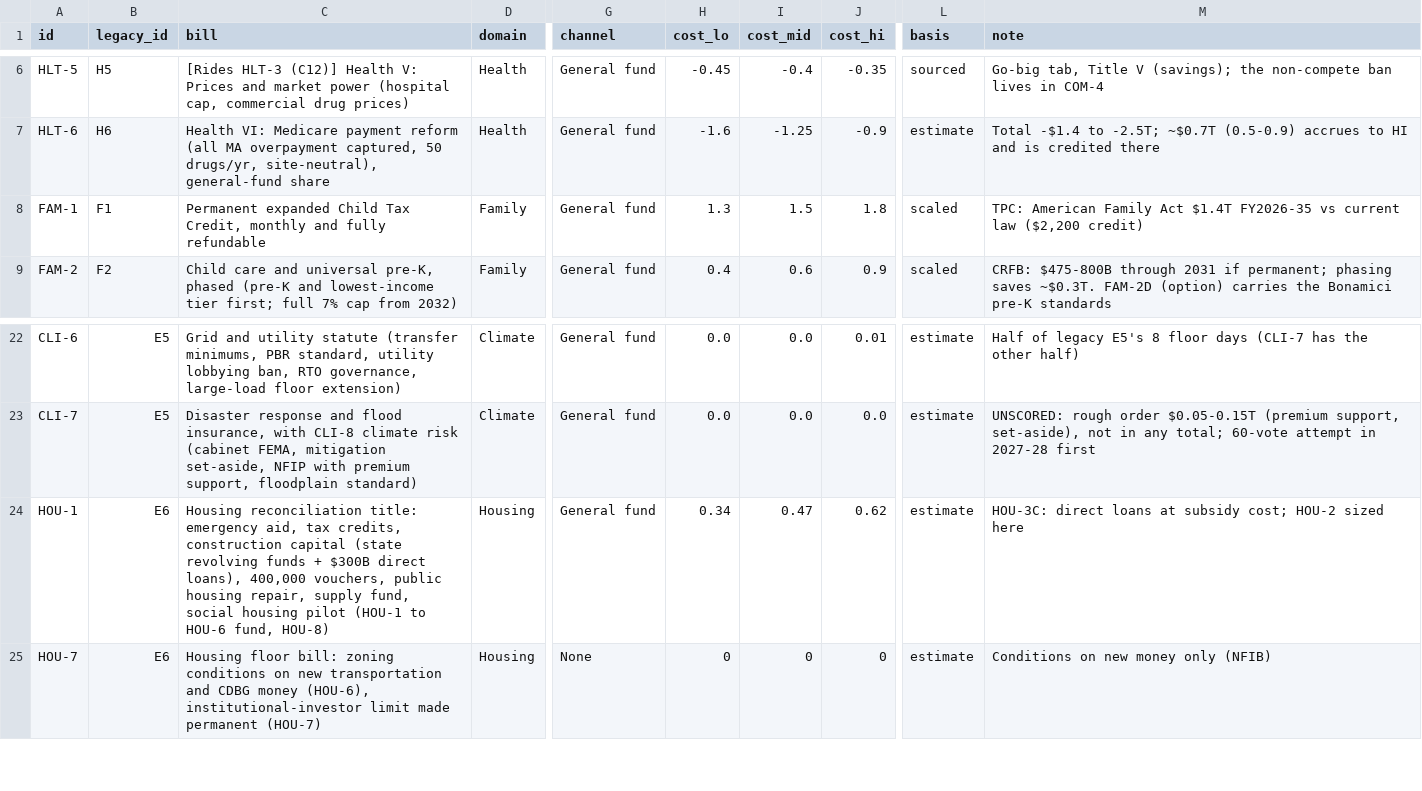
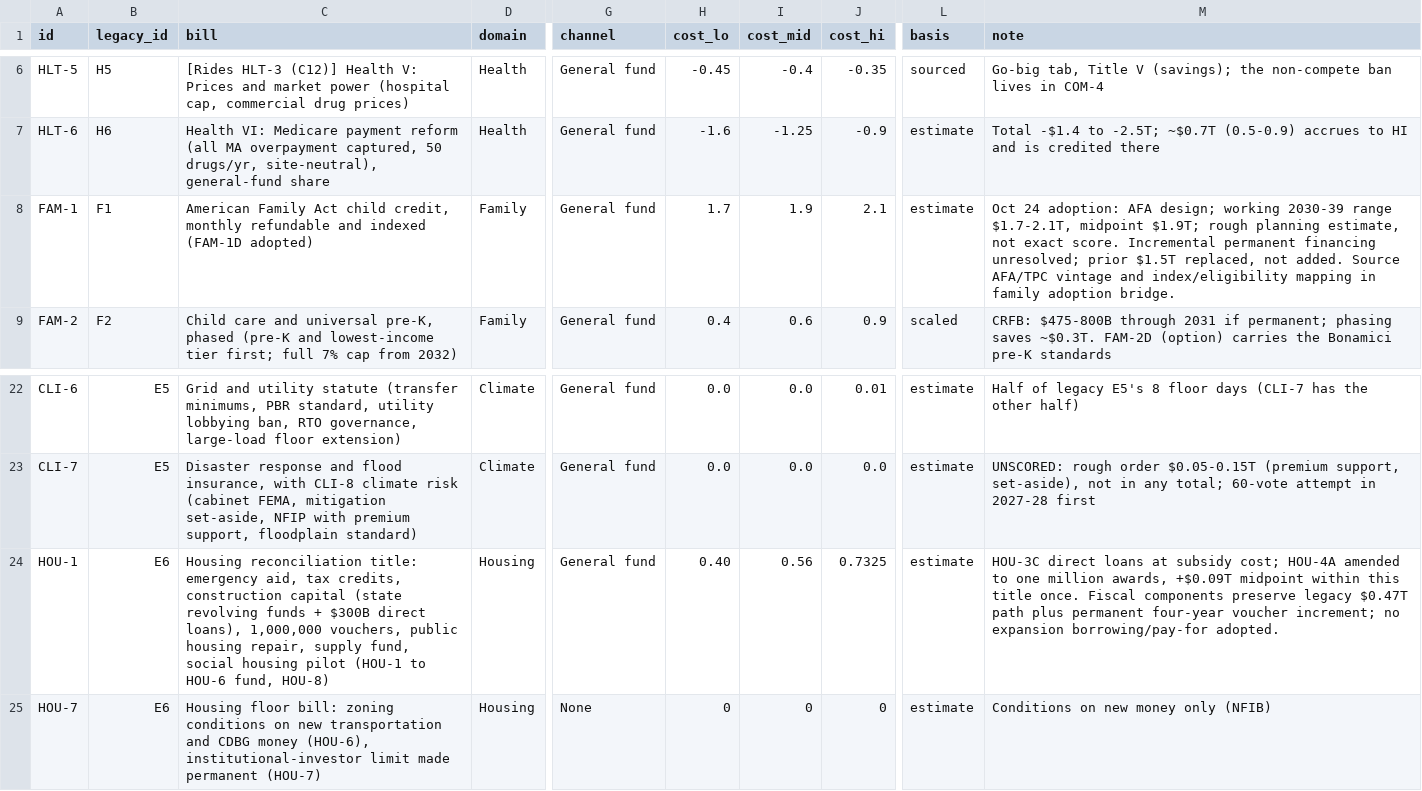
Before and after one commit to fm58cn6g4d-stack/project-2050, a CSV file: index/data/inputs/ledger-bills.csv, drawn as a sheet; only a part is shown, gaps mark what is left out; the diff names each change by its address in the sheet, - before the commit and + after, or states it on an @@ line.

```diff
--- a/index/data/inputs/ledger-bills.csv
+++ b/index/data/inputs/ledger-bills.csv
-C8 (bill): Permanent expanded Child Tax Credit, monthly and fully refundable
+C8 (bill): American Family Act child credit, monthly refundable and indexed (FAM-1D adopted)
-H8 (cost_lo): 1.3
+H8 (cost_lo): 1.7
-I8 (cost_mid): 1.5
+I8 (cost_mid): 1.9
-J8 (cost_hi): 1.8
+J8 (cost_hi): 2.1
-L8 (basis): scaled
+L8 (basis): estimate
-M8 (note): TPC: American Family Act $1.4T FY2026-35 vs current law ($2,200 credit)
+M8 (note): Oct 24 adoption: AFA design; working 2030-39 range $1.7-2.1T, midpoint $1.9T; rough planning estimate, not exact score. Incremental permanent financing unresolved; prior $1.5T replaced, not added. Source AFA/TPC vintage and index/eligibility mapping in family adoption bridge.
-C24 (bill): …direct loans), 400,000 vouchers, public…
+C24 (bill): …direct loans), 1,000,000 vouchers, public…
-H24 (cost_lo): 0.34
+H24 (cost_lo): 0.40
-I24 (cost_mid): 0.47
+I24 (cost_mid): 0.56
-J24 (cost_hi): 0.62
+J24 (cost_hi): 0.7325
-M24 (note): HOU-3C: direct loans at subsidy cost; HOU-2 sized here
+M24 (note): HOU-3C direct loans at subsidy cost; HOU-4A amended to one million awards, +$0.09T midpoint within this title once. Fiscal components preserve legacy $0.47T path plus permanent four-year voucher increment; no expansion borrowing/pay-for adopted.
```
Also changed, not shown: index/data/fiscal-paths.csv, index/data/inputs/fiscal-profiles.csv, 41 other files.
